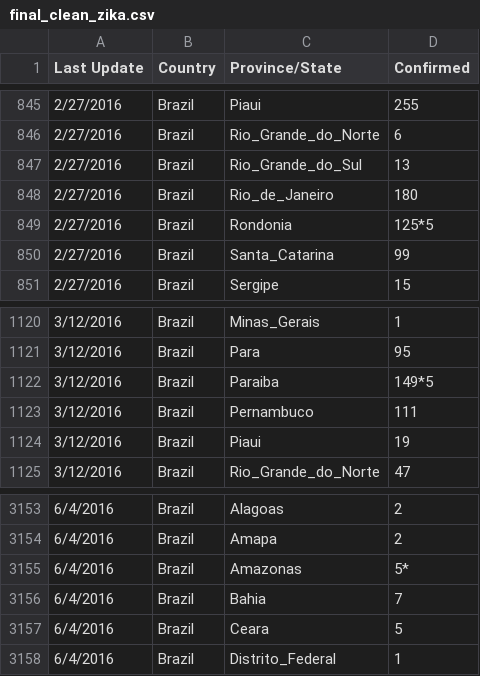
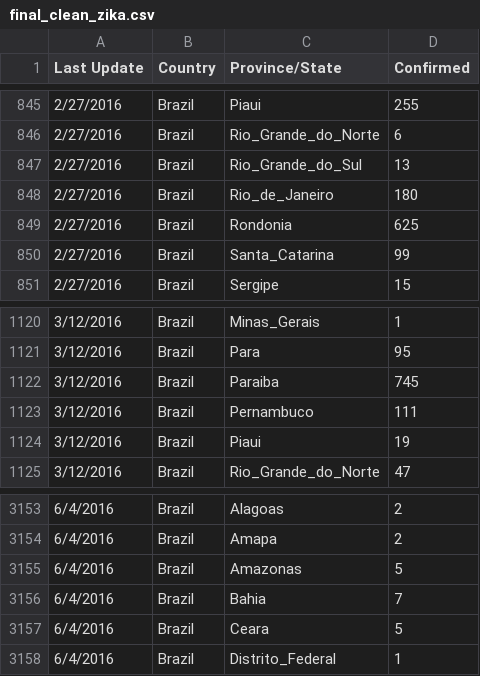
Before and after one commit to allisonseaman/project-3, a CSV file: final_clean_zika.csv, drawn as a sheet; only a part is shown, gaps mark what is left out.

```diff
--- a/final_clean_zika.csv
+++ b/final_clean_zika.csv
@@ -848,3 +848,3 @@ Last Update,Country,Province/State,Confirmed
 2/27/2016,Brazil,Rio_de_Janeiro,180
-2/27/2016,Brazil,Rondonia,125*5
+2/27/2016,Brazil,Rondonia,625
 2/27/2016,Brazil,Santa_Catarina,99
@@ -1121,3 +1121,3 @@ Last Update,Country,Province/State,Confirmed
 3/12/2016,Brazil,Para,95
-3/12/2016,Brazil,Paraiba,149*5
+3/12/2016,Brazil,Paraiba,745
 3/12/2016,Brazil,Pernambuco,111
@@ -3154,3 +3154,3 @@ Last Update,Country,Province/State,Confirmed
 6/4/2016,Brazil,Amapa,2
-6/4/2016,Brazil,Amazonas,5*
+6/4/2016,Brazil,Amazonas,5
 6/4/2016,Brazil,Bahia,7
```
Also changed, not shown: Coronavirus_data.csv, 2 other files.
